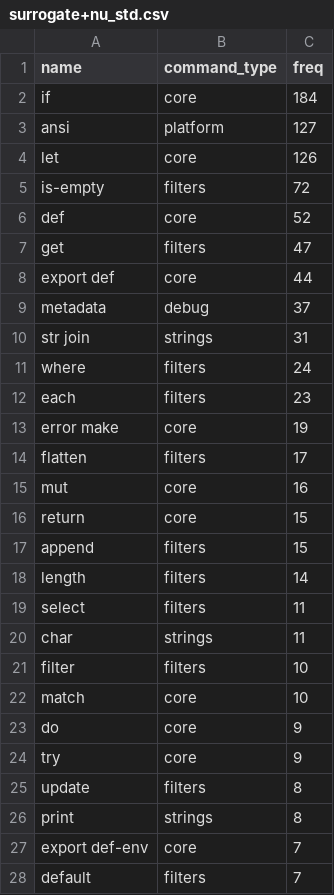
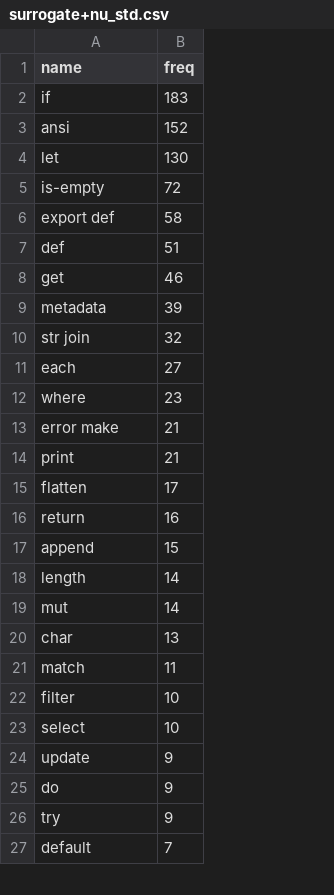
Before and after one commit to nushell-prophet/nu-history-tools, a CSV file: stats_submissions/surrogate+nu_std.csv, drawn as a sheet; only a part is shown; removed rows and columns are numbered as before the commit, all else as after; the diff covers the shown part only; the diff names each change by its address in the sheet, - before the commit and + after, or states it on an @@ line.

```diff
--- a/stats_submissions/surrogate+nu_std.csv
+++ b/stats_submissions/surrogate+nu_std.csv
-column B (command_type), rows 2-7: core | platform | core | filters | core | filters; rows 9-10: debug | strings; rows 12-14: filters | core | filters; rows 16-18: core | filters | filters; rows 20-24: strings | filters | core | core | core; row 28: filters
-B2 (freq): 184
+B2 (freq): 183
-B3 (freq): 127
+B3 (freq): 152
-B4 (freq): 126
+B4 (freq): 130
+row 6: export def | 58
-B7 (freq): 52
+B7 (freq): 51
-B8 (freq): 47
+B8 (freq): 46
-row 8: export def | core | 44
-B9 (freq): 37
+B9 (freq): 39
-B10 (freq): 31
+B10 (freq): 32
-row 11: where | filters | 24
-B11 (freq): 23
+B11 (freq): 27
+row 12: where | 23
-B13 (freq): 19
+B13 (freq): 21
+row 14: print | 21
-row 15: mut | core | 16
-B16 (freq): 15
+B16 (freq): 16
-row 19: select | filters | 11
+row 19: mut | 14
-B20 (freq): 11
+B20 (freq): 13
+row 21: match | 11
-A23 (name): match
+A23 (name): select
+row 24: update | 9
-row 25: update | filters | 8
-row 26: print | strings | 8
-row 27: export def-env | core | 7
```
Also changed, not shown: 19 added rows, 15 removed rows, 35 moved rows and 10 edited cells elsewhere in this file, stats_submissions/surrogate+nu_scripts.csv.
